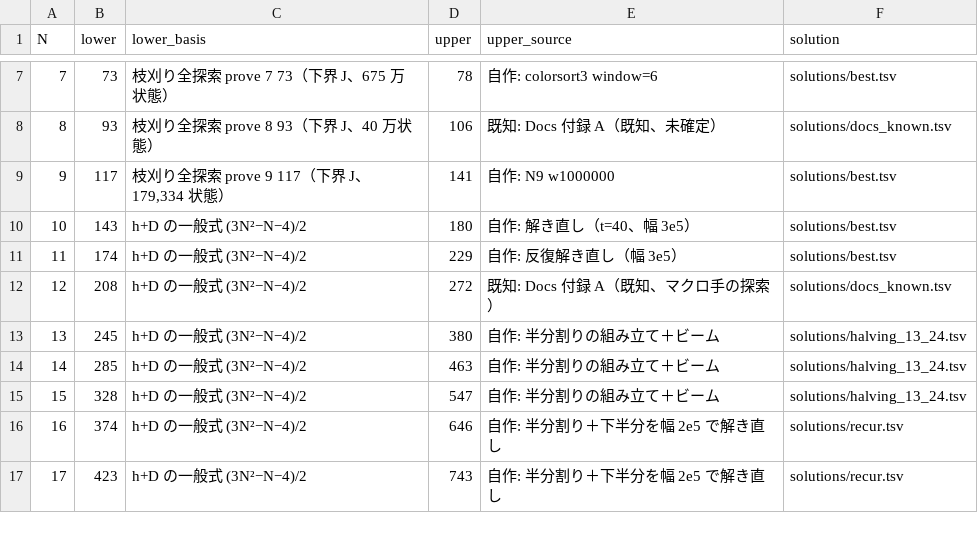
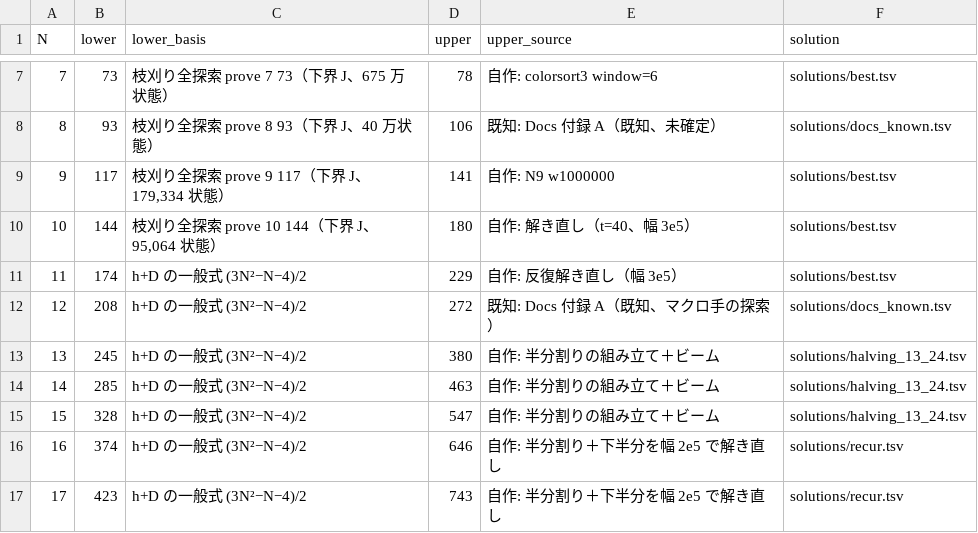
Before and after one commit to wand125/colorsort-transpose, a TSV file: bounds.tsv, drawn as a sheet; only a part is shown, gaps mark what is left out.

```diff
--- a/bounds.tsv
+++ b/bounds.tsv
@@ -9,3 +9,3 @@ N	lower	lower_basis	upper	upper_source	solution
 9	117	枝刈り全探索 prove 9 117（下界 J、179,334 状態）	141	自作: N9 w1000000 	solutions/best.tsv
-10	143	h+D の一般式 (3N²−N−4)/2	180	自作: 解き直し（t=40、幅 3e5）	solutions/best.tsv
+10	144	枝刈り全探索 prove 10 144（下界 J、95,064 状態）	180	自作: 解き直し（t=40、幅 3e5）	solutions/best.tsv
 11	174	h+D の一般式 (3N²−N−4)/2	229	自作: 反復解き直し（幅 3e5）	solutions/best.tsv
```
Also changed, not shown: 9 other files.
